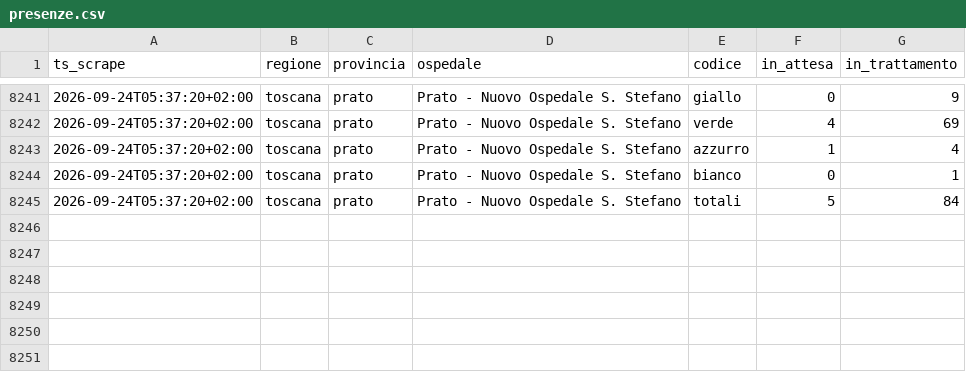
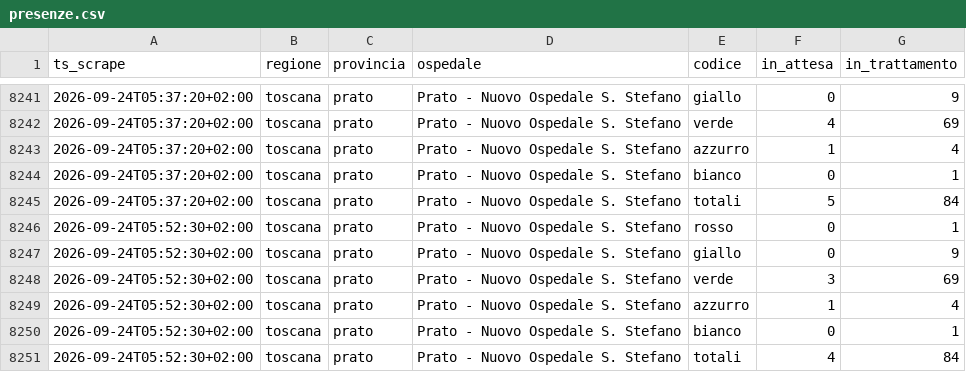
Before and after one commit to iltempe/ps-prato, a CSV file: data/presenze.csv, drawn as a sheet; only a part is shown, gaps mark what is left out.

```diff
--- a/data/presenze.csv
+++ b/data/presenze.csv
@@ -8245 +8245,7 @@ ts_scrape,regione,provincia,ospedale,codice,in_attesa,in_trattamento
 2026-09-24T05:37:20+02:00,toscana,prato,Prato - Nuovo Ospedale S. Stefano,totali,5,84
+2026-09-24T05:52:30+02:00,toscana,prato,Prato - Nuovo Ospedale S. Stefano,rosso,0,1
+2026-09-24T05:52:30+02:00,toscana,prato,Prato - Nuovo Ospedale S. Stefano,giallo,0,9
+2026-09-24T05:52:30+02:00,toscana,prato,Prato - Nuovo Ospedale S. Stefano,verde,3,69
+2026-09-24T05:52:30+02:00,toscana,prato,Prato - Nuovo Ospedale S. Stefano,azzurro,1,4
+2026-09-24T05:52:30+02:00,toscana,prato,Prato - Nuovo Ospedale S. Stefano,bianco,0,1
+2026-09-24T05:52:30+02:00,toscana,prato,Prato - Nuovo Ospedale S. Stefano,totali,4,84
```
